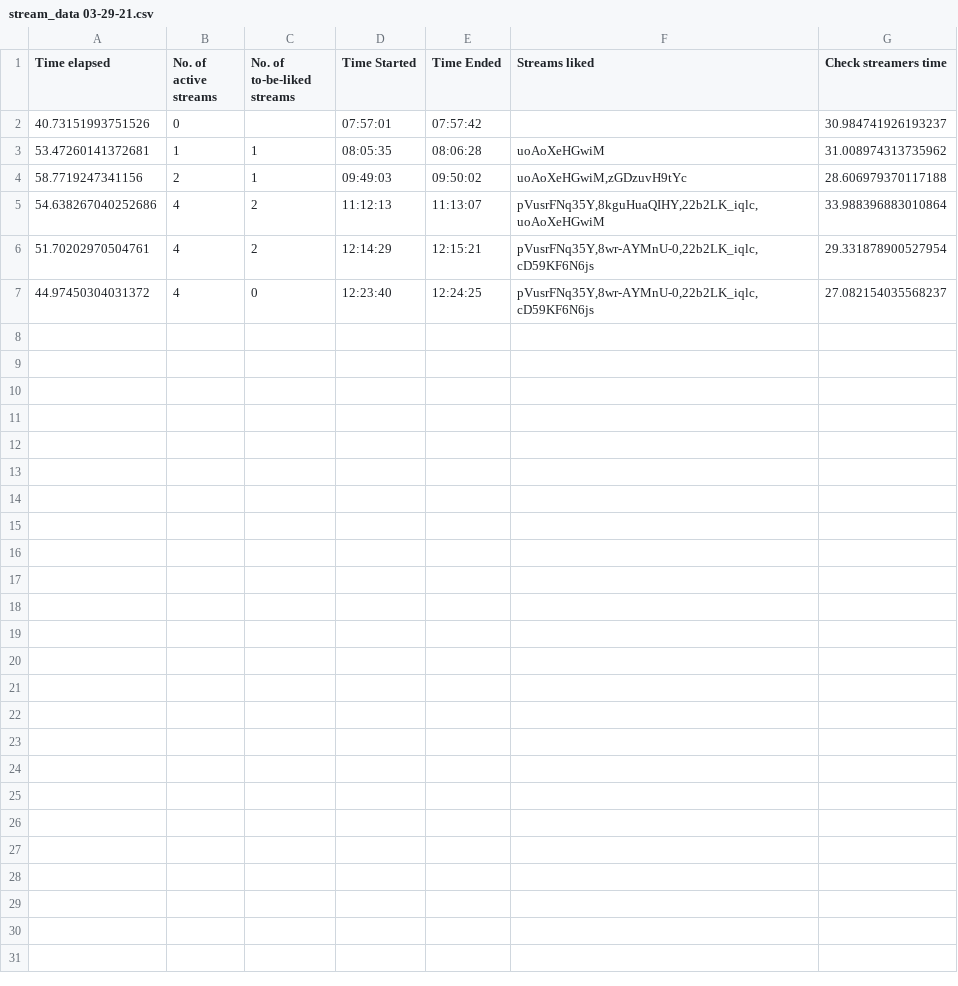
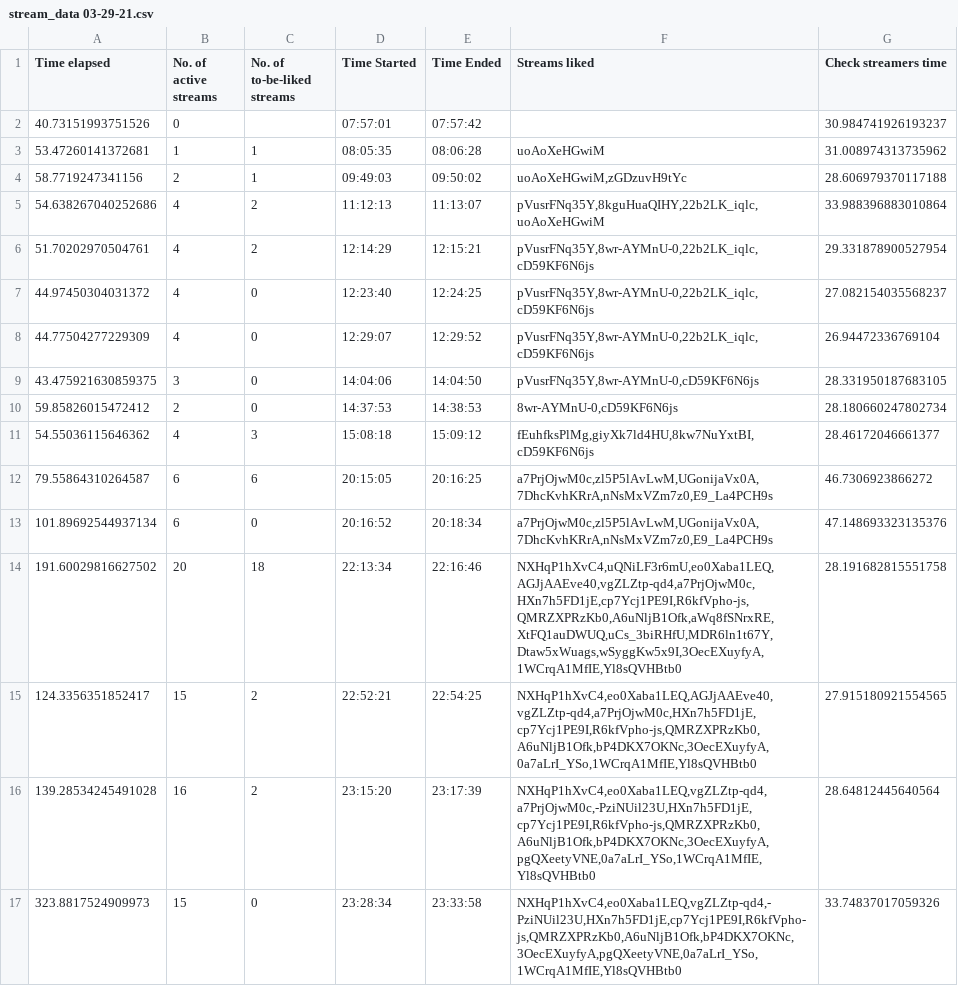
Before and after one commit to H-isaac23/Youtube-Streams-Liker, a CSV file: Stream data/stream_data 03-29-21.csv, drawn as a sheet.

Commit message:
final stream data 3-29-21

```diff
--- a/Stream data/stream_data 03-29-21.csv
+++ b/Stream data/stream_data 03-29-21.csv
@@ -7 +7,11 @@ Time elapsed,No. of active streams,No. of to-be-liked streams,Time Started,Time
 44.97450304031372,4,0,12:23:40,12:24:25,"pVusrFNq35Y,8wr-AYMnU-0,22b2LK_iqlc,cD59KF6N6js",27.082154035568237
+44.77504277229309,4,0,12:29:07,12:29:52,"pVusrFNq35Y,8wr-AYMnU-0,22b2LK_iqlc,cD59KF6N6js",26.94472336769104
+43.475921630859375,3,0,14:04:06,14:04:50,"pVusrFNq35Y,8wr-AYMnU-0,cD59KF6N6js",28.331950187683105
+59.85826015472412,2,0,14:37:53,14:38:53,"8wr-AYMnU-0,cD59KF6N6js",28.180660247802734
+54.55036115646362,4,3,15:08:18,15:09:12,"fEuhfksPlMg,giyXk7ld4HU,8kw7NuYxtBI,cD59KF6N6js",28.46172046661377
+79.55864310264587,6,6,20:15:05,20:16:25,"a7PrjOjwM0c,zl5P5lAvLwM,UGonijaVx0A,7DhcKvhKRrA,nNsMxVZm7z0,E9_La4PCH9s",46.7306923866272
+101.89692544937134,6,0,20:16:52,20:18:34,"a7PrjOjwM0c,zl5P5lAvLwM,UGonijaVx0A,7DhcKvhKRrA,nNsMxVZm7z0,E9_La4PCH9s",47.148693323135376
+191.60029816627502,20,18,22:13:34,22:16:46,"NXHqP1hXvC4,uQNiLF3r6mU,eo0Xaba1LEQ,AGJjAAEve40,vgZLZtp-qd4,a7PrjOjwM0c,HXn7h5FD1jE,cp7Ycj1PE9I,R6kfVpho-js,QMRZXPRzKb0,A6uNljB1Ofk,aWq8fSNrxRE,XtFQ1auDWUQ,uCs_3biRHfU,MDR6ln1t67Y,Dtaw5xWuags,wSyggKw5x9I,3OecEXuyfyA,1WCrqA1MfIE,Yl8sQVHBtb0",28.191682815551758
+124.3356351852417,15,2,22:52:21,22:54:25,"NXHqP1hXvC4,eo0Xaba1LEQ,AGJjAAEve40,vgZLZtp-qd4,a7PrjOjwM0c,HXn7h5FD1jE,cp7Ycj1PE9I,R6kfVpho-js,QMRZXPRzKb0,A6uNljB1Ofk,bP4DKX7OKNc,3OecEXuyfyA,0a7aLrI_YSo,1WCrqA1MfIE,Yl8sQVHBtb0",27.915180921554565
+139.28534245491028,16,2,23:15:20,23:17:39,"NXHqP1hXvC4,eo0Xaba1LEQ,vgZLZtp-qd4,a7PrjOjwM0c,-PziNUil23U,HXn7h5FD1jE,cp7Ycj1PE9I,R6kfVpho-js,QMRZXPRzKb0,A6uNljB1Ofk,bP4DKX7OKNc,3OecEXuyfyA,pgQXeetyVNE,0a7aLrI_YSo,1WCrqA1MfIE,Yl8sQVHBtb0",28.64812445640564
+323.8817524909973,15,0,23:28:34,23:33:58,"NXHqP1hXvC4,eo0Xaba1LEQ,vgZLZtp-qd4,-PziNUil23U,HXn7h5FD1jE,cp7Ycj1PE9I,R6kfVpho-js,QMRZXPRzKb0,A6uNljB1Ofk,bP4DKX7OKNc,3OecEXuyfyA,pgQXeetyVNE,0a7aLrI_YSo,1WCrqA1MfIE,Yl8sQVHBtb0",33.74837017059326
```
